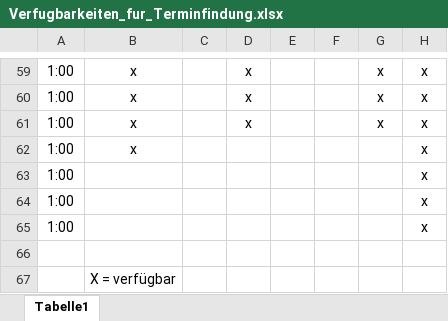
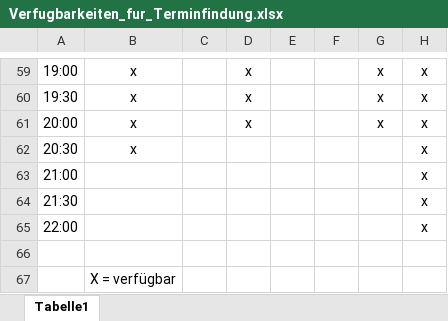
Before and after one commit to jay-hae/SE-Projekt-I3, an Excel workbook: docs/project_management/Verfugbarkeiten_fur_Terminfindung.xlsx, sheet Tabelle1, drawn as a sheet; only a part is shown, gaps mark what is left out; values as stored, in another font and other column widths than the file's, no borders; the diff covers the shown part only; the diff names each change by its address in the sheet, - before the commit and + after, or states it on an @@ line.

```diff
--- a/docs/project_management/Verfugbarkeiten_fur_Terminfindung.xlsx (sheet Tabelle1)
+++ b/docs/project_management/Verfugbarkeiten_fur_Terminfindung.xlsx (sheet Tabelle1)
-A59: 1:00
+A59: 19:00
-A60: 1:00
+A60: 19:30
-A61: 1:00
+A61: 20:00
-A62: 1:00
+A62: 20:30
-A63: 1:00
+A63: 21:00
-A64: 1:00
+A64: 21:30
-A65: 1:00
+A65: 22:00
```
Also changed, not shown: 53 edited cells elsewhere in this sheet, 5 other files.
